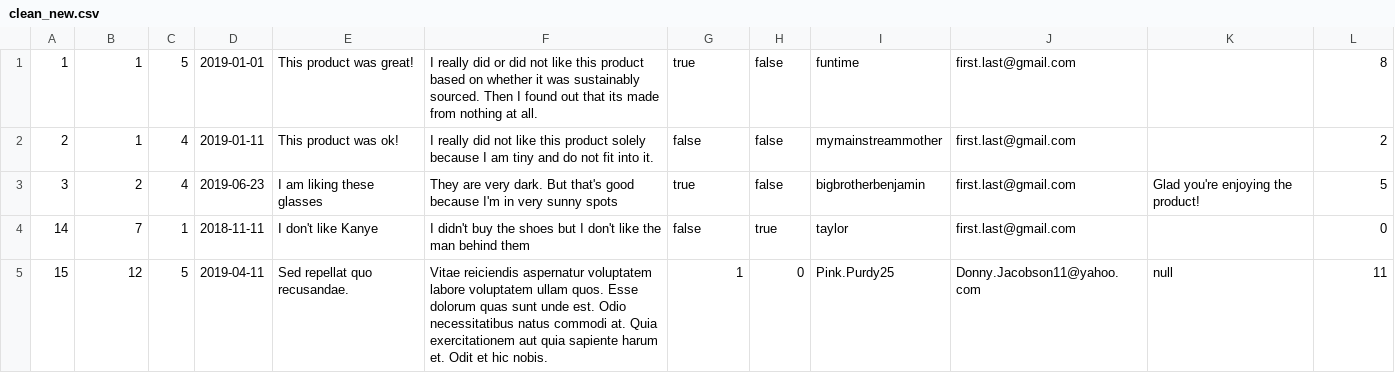
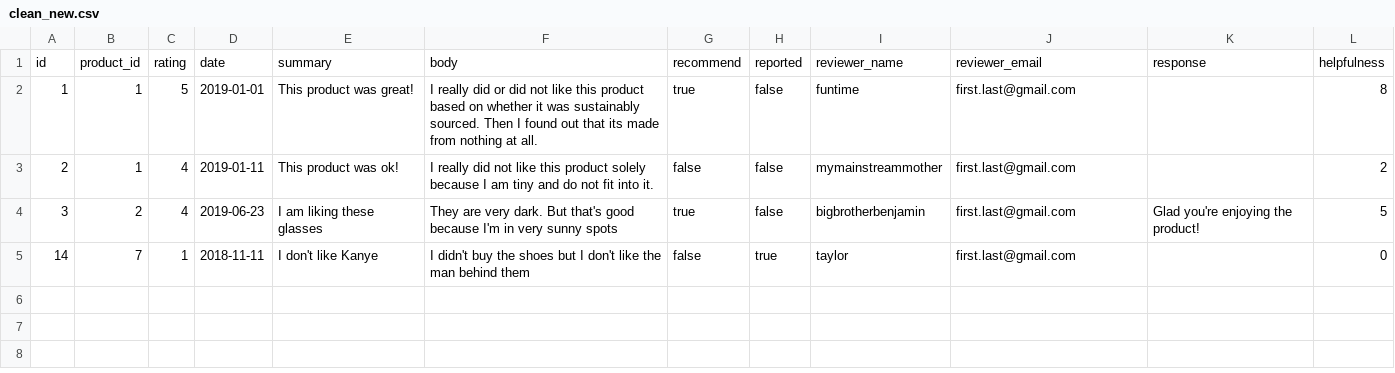
Before and after one commit to kc127/Reviews-API, a CSV file: readcsv/clean_new.csv, drawn as a sheet; removed rows and columns are numbered as before the commit, all else as after; the diff names each change by its address in the sheet, - before the commit and + after, or states it on an @@ line.

Commit message:
cleaned data

```diff
--- a/readcsv/clean_new.csv
+++ b/readcsv/clean_new.csv
+row 1: id | product_id | rating | date | summary | body | recommend | reported | reviewer_name | reviewer_email | response | helpfulness
-row 5: 15 | 12 | 5 | 2019-04-11 | Sed repellat quo recusandae. | Vitae reiciendis aspernatur voluptatem labore voluptatem ullam quos. Esse dolorum quas sunt unde est. Odio necessitatibus natus commodi at. Quia exercitationem aut quia sapiente harum et. Odit et hic nobis. | 1 | 0 | Pink.Purdy25 | Donny.Jacobson11@yahoo.com | null | 11
```
Also changed, not shown: readcsv/new.csv, 4 other files.
